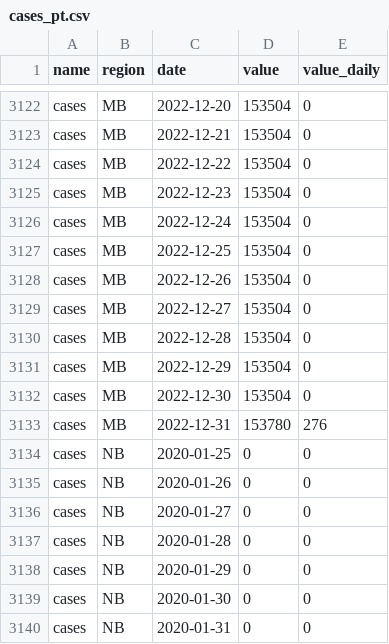
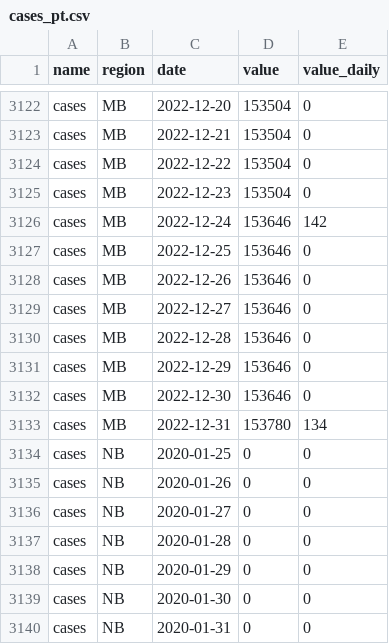
Before and after one commit to ccodwg/CovidTimelineCanada, a CSV file: data/pt/cases_pt.csv, drawn as a sheet; only a part is shown, gaps mark what is left out.

```diff
--- a/data/pt/cases_pt.csv
+++ b/data/pt/cases_pt.csv
@@ -3125,10 +3125,10 @@
 "cases","MB","2022-12-23",153504,0
-"cases","MB","2022-12-24",153504,0
-"cases","MB","2022-12-25",153504,0
-"cases","MB","2022-12-26",153504,0
-"cases","MB","2022-12-27",153504,0
-"cases","MB","2022-12-28",153504,0
-"cases","MB","2022-12-29",153504,0
-"cases","MB","2022-12-30",153504,0
-"cases","MB","2022-12-31",153780,276
+"cases","MB","2022-12-24",153646,142
+"cases","MB","2022-12-25",153646,0
+"cases","MB","2022-12-26",153646,0
+"cases","MB","2022-12-27",153646,0
+"cases","MB","2022-12-28",153646,0
+"cases","MB","2022-12-29",153646,0
+"cases","MB","2022-12-30",153646,0
+"cases","MB","2022-12-31",153780,134
 "cases","NB","2020-01-25",0,0
```
Also changed, not shown: data/can/cases_can.csv, raw_data/reports/mb/mb_weekly_report_2.csv, 1 other file.
